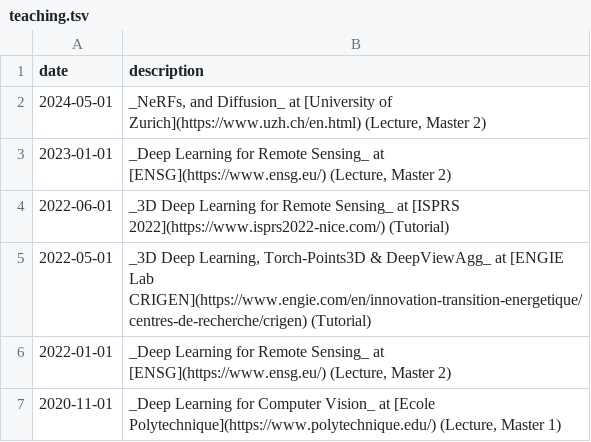
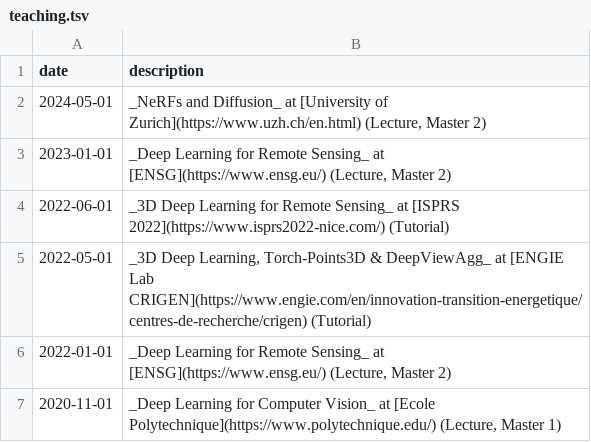
Before and after one commit to drprojects/drprojects.github.io, a TSV file: markdown_generator/teaching.tsv, drawn as a sheet.

```diff
--- a/markdown_generator/teaching.tsv
+++ b/markdown_generator/teaching.tsv
@@ -1,3 +1,3 @@
 date	description
-2024-05-01	_NeRFs, and Diffusion_ at [University of Zurich](https://www.uzh.ch/en.html) (Lecture, Master 2)
+2024-05-01	_NeRFs and Diffusion_ at [University of Zurich](https://www.uzh.ch/en.html) (Lecture, Master 2)
 2023-01-01	_Deep Learning for Remote Sensing_ at [ENSG](https://www.ensg.eu/) (Lecture, Master 2)
```
Also changed, not shown: 16 other files.
